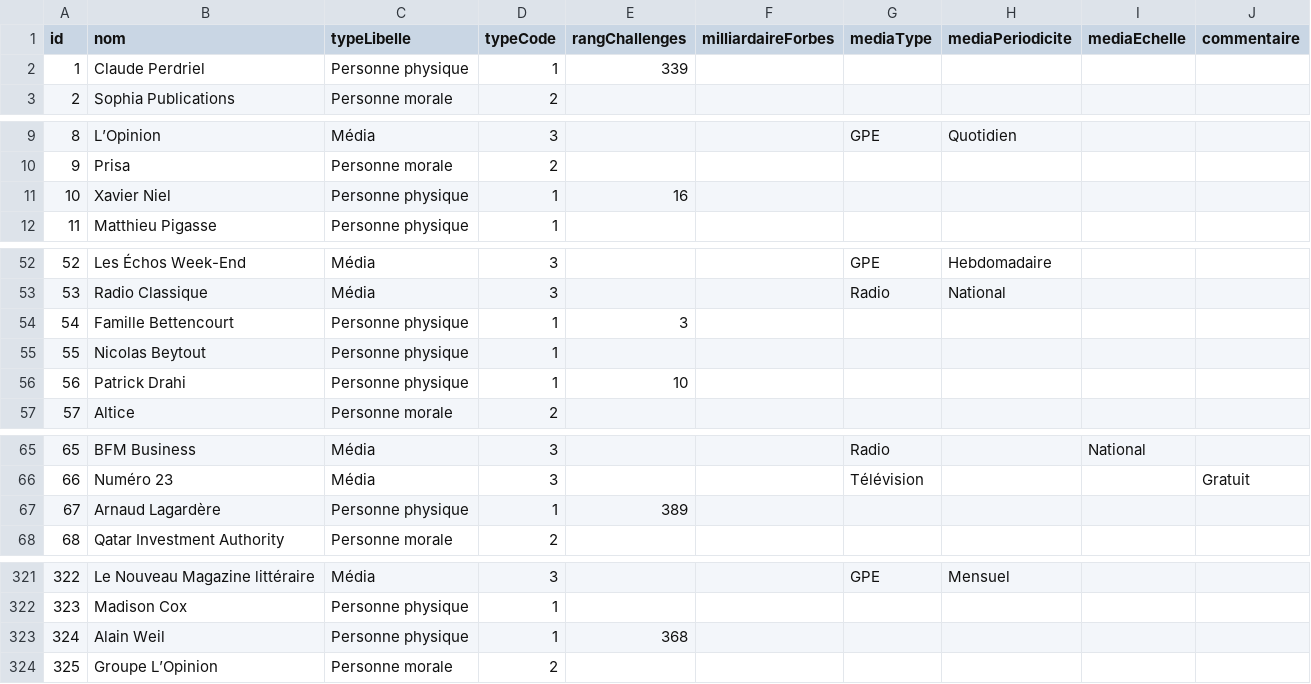
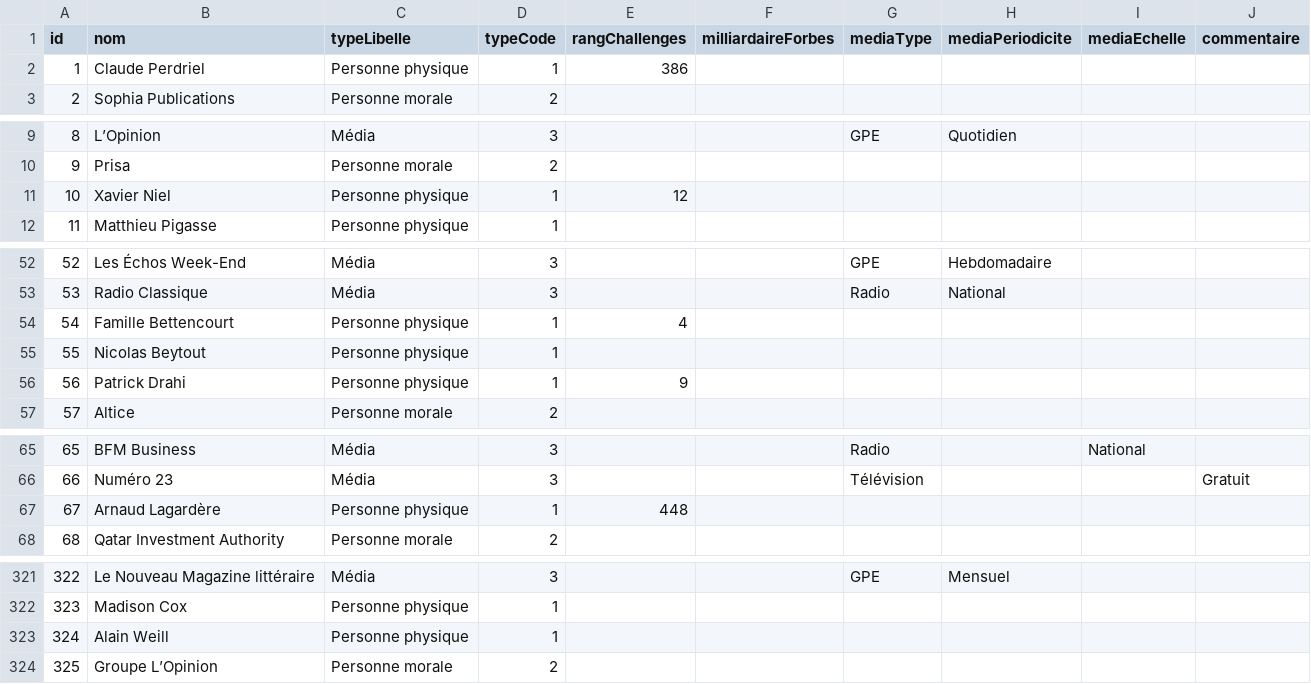
Before and after one commit to mdiplo/Medias_francais, a TSV file: medias_francais.tsv, drawn as a sheet; only a part is shown, gaps mark what is left out; the diff covers the shown part only.

Commit message:
Update medias_francais.tsv
MAJ classement Challenges 2020

```diff
--- a/medias_francais.tsv
+++ b/medias_francais.tsv
@@ -1,3 +1,3 @@
 id	nom	typeLibelle	typeCode	rangChallenges	milliardaireForbes	mediaType	mediaPeriodicite	mediaEchelle	commentaire
-1	Claude Perdriel	Personne physique	1	339					
+1	Claude Perdriel	Personne physique	1	386					
 2	Sophia Publications	Personne morale	2						
@@ -10,3 +10,3 @@ id	nom	typeLibelle	typeCode	rangChallenges	milliardaireForbes	mediaType	mediaPer
 9	Prisa	Personne morale	2						
-10	Xavier Niel	Personne physique	1	16					
+10	Xavier Niel	Personne physique	1	12					
 11	Matthieu Pigasse	Personne physique	1						
@@ -53,5 +53,5 @@ id	nom	typeLibelle	typeCode	rangChallenges	milliardaireForbes	mediaType	mediaPer
 53	Radio Classique	Média	3			Radio	National		
-54	Famille Bettencourt	Personne physique	1	3					
+54	Famille Bettencourt	Personne physique	1	4					
 55	Nicolas Beytout	Personne physique	1						
-56	Patrick Drahi	Personne physique	1	10					
+56	Patrick Drahi	Personne physique	1	9					
 57	Altice	Personne morale	2						
@@ -66,3 +66,3 @@ id	nom	typeLibelle	typeCode	rangChallenges	milliardaireForbes	mediaType	mediaPer
 66	Numéro 23	Média	3			Télévision			Gratuit
-67	Arnaud Lagardère	Personne physique	1	389					
+67	Arnaud Lagardère	Personne physique	1	448					
 68	Qatar Investment Authority	Personne morale	2						
@@ -322,3 +322,3 @@ id	nom	typeLibelle	typeCode	rangChallenges	milliardaireForbes	mediaType	mediaPer
 323	Madison Cox	Personne physique	1						
-324	Alain Weil	Personne physique	1	368					
+324	Alain Weill	Personne physique	1						
 325	Groupe L’Opinion	Personne morale	2						
```
Also changed, not shown: 4 edited cells elsewhere in this file.
